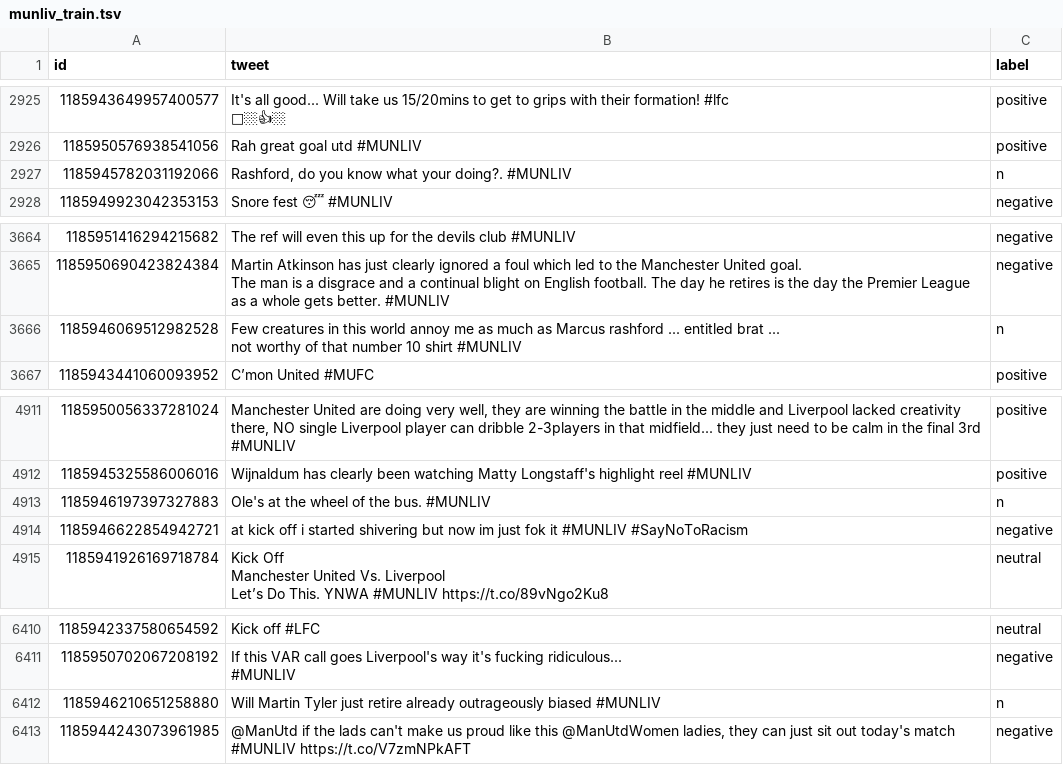
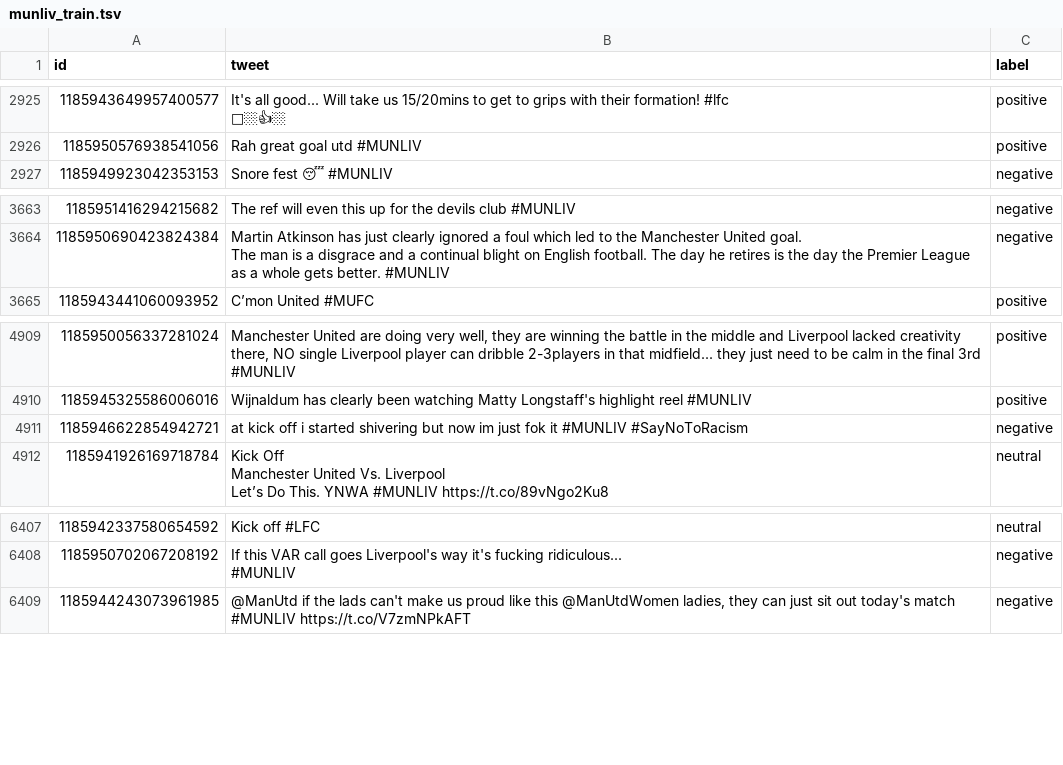
Before and after one commit to HHansi/TED-S, a TSV file: experiments/data/munliv/munliv_train.tsv, drawn as a sheet; only a part is shown, gaps mark what is left out; ↵ is a line break in a cell; the diff names each change by its address in the sheet, - before the commit and + after, or states it on an @@ line.

Commit message:
003: Updated experiments.data

```diff
--- a/experiments/data/munliv/munliv_train.tsv
+++ b/experiments/data/munliv/munliv_train.tsv
-row 2927: 1185945782031192066 | Rashford, do you know what your doing?. #MUNLIV | n
-row 3666: 1185946069512982528 | Few creatures in this world annoy me as much as Marcus rashford ... entitled brat ... ↵ not worthy of that number 10 shirt #MUNLIV | n
-row 4913: 1185946197397327883 | Ole's at the wheel of the bus. #MUNLIV | n
-row 6412: 1185946210651258880 | Will Martin Tyler just retire already outrageously biased #MUNLIV | n
```
Also changed, not shown: 1 other file.
